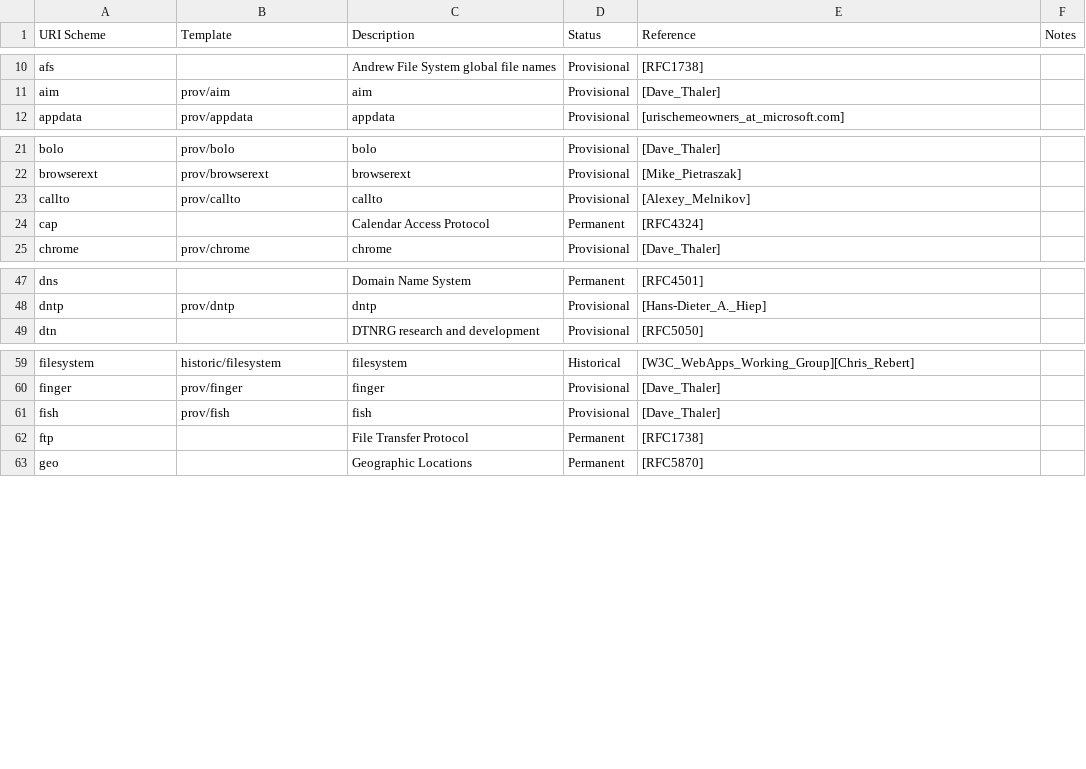
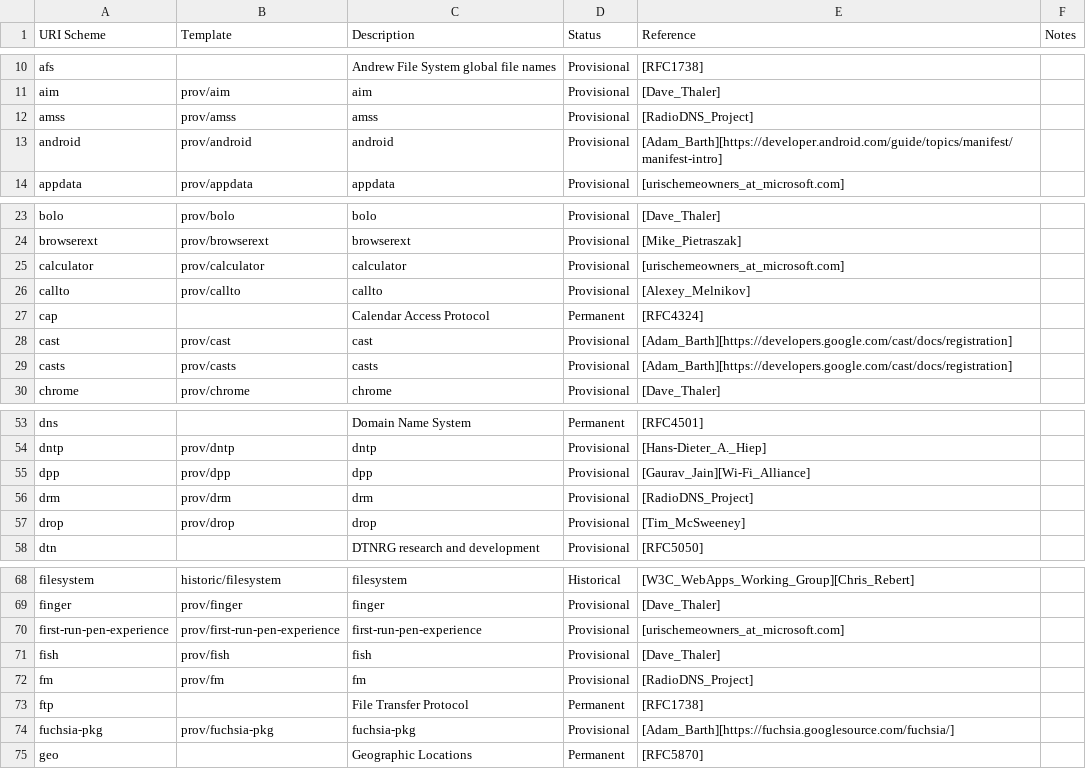
Before and after one commit to crwlrsoft/url, a CSV file: data/uri-schemes.csv, drawn as a sheet; only a part is shown, gaps mark what is left out; the diff covers the shown part only.

```diff
--- a/data/uri-schemes.csv
+++ b/data/uri-schemes.csv
@@ -11,2 +11,4 @@ afs,,Andrew File System global file names,Provisional,[RFC1738],
 aim,prov/aim,aim,Provisional,[Dave_Thaler],
+amss,prov/amss,amss,Provisional,[RadioDNS_Project],
+android,prov/android,android,Provisional,[Adam_Barth][https://developer.android.com/guide/topics/manifest/manifest-intro],
 appdata,prov/appdata,appdata,Provisional,[urischemeowners_at_microsoft.com],
@@ -22,4 +24,7 @@ bolo,prov/bolo,bolo,Provisional,[Dave_Thaler],
 browserext,prov/browserext,browserext,Provisional,[Mike_Pietraszak],
+calculator,prov/calculator,calculator,Provisional,[urischemeowners_at_microsoft.com],
 callto,prov/callto,callto,Provisional,[Alexey_Melnikov],
 cap,,Calendar Access Protocol,Permanent,[RFC4324],
+cast,prov/cast,cast,Provisional,[Adam_Barth][https://developers.google.com/cast/docs/registration],
+casts,prov/casts,casts,Provisional,[Adam_Barth][https://developers.google.com/cast/docs/registration],
 chrome,prov/chrome,chrome,Provisional,[Dave_Thaler],
@@ -48,2 +54,5 @@ dns,,Domain Name System,Permanent,[RFC4501],
 dntp,prov/dntp,dntp,Provisional,[Hans-Dieter_A._Hiep],
+dpp,prov/dpp,dpp,Provisional,[Gaurav_Jain][Wi-Fi_Alliance],
+drm,prov/drm,drm,Provisional,[RadioDNS_Project],
+drop,prov/drop,drop,Provisional,[Tim_McSweeney],
 dtn,,DTNRG research and development,Provisional,[RFC5050],
@@ -60,4 +69,7 @@ filesystem,historic/filesystem,filesystem,Historical,[W3C_WebApps_Working_Group]
 finger,prov/finger,finger,Provisional,[Dave_Thaler],
+first-run-pen-experience,prov/first-run-pen-experience,first-run-pen-experience,Provisional,[urischemeowners_at_microsoft.com],
 fish,prov/fish,fish,Provisional,[Dave_Thaler],
+fm,prov/fm,fm,Provisional,[RadioDNS_Project],
 ftp,,File Transfer Protocol,Permanent,[RFC1738],
+fuchsia-pkg,prov/fuchsia-pkg,fuchsia-pkg,Provisional,[Adam_Barth][https://fuchsia.googlesource.com/fuchsia/],
 geo,,Geographic Locations,Permanent,[RFC5870],
```
Also changed, not shown: 7 added rows elsewhere in this file, 3 other files.
